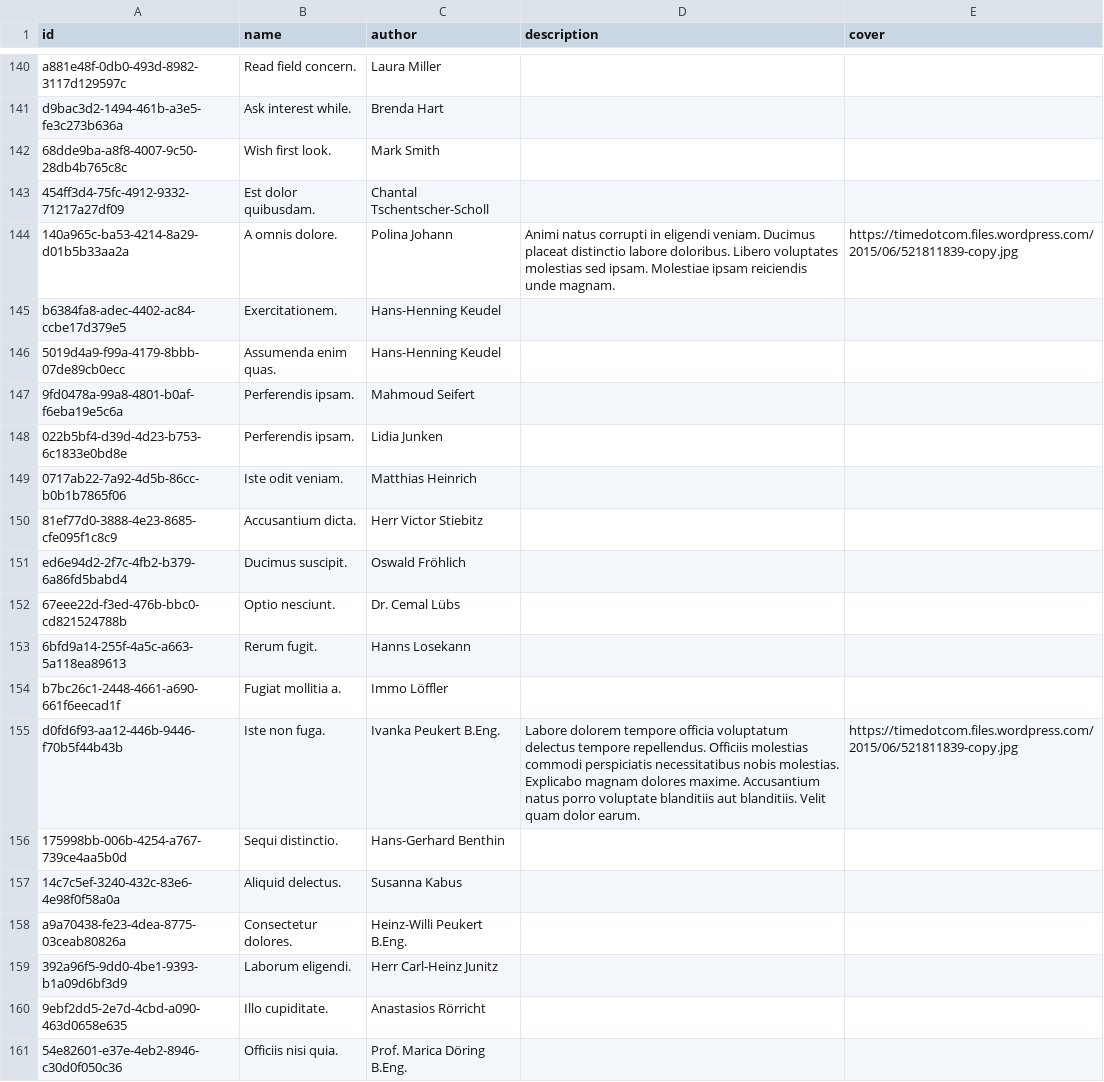
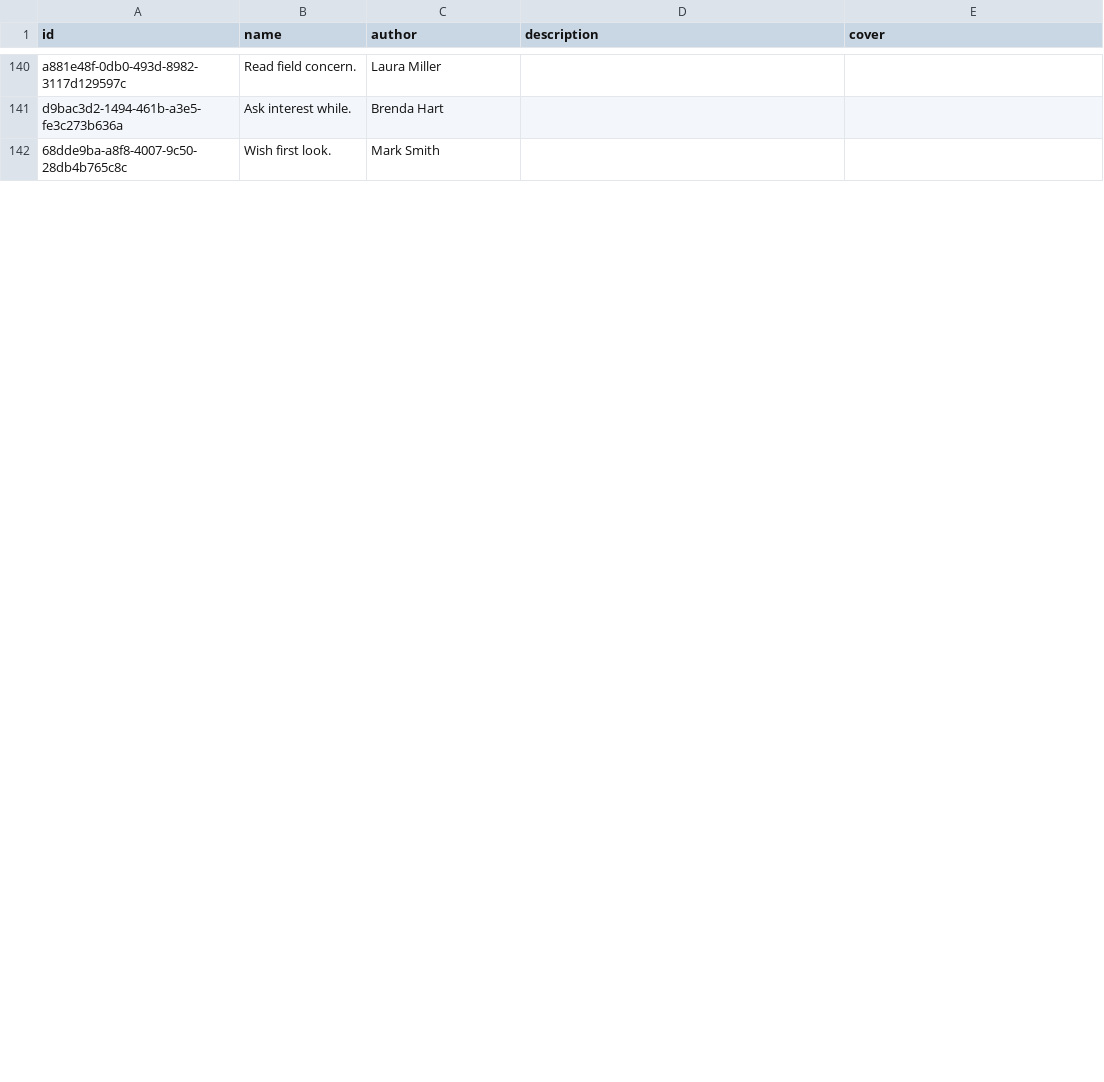
Before and after one commit to Adrian-Tamas/python-behave-automation-quickstart, a CSV file: test.csv, drawn as a sheet; only a part is shown, gaps mark what is left out; removed rows and columns are numbered as before the commit, all else as after; the diff covers the shown part only; the diff names each change by its address in the sheet, - before the commit and + after, or states it on an @@ line.

```diff
--- a/test.csv
+++ b/test.csv
-row 143: 454ff3d4-75fc-4912-9332-71217a27df09 | Est dolor quibusdam. | Chantal Tschentscher-Scholl
-row 144: 140a965c-ba53-4214-8a29-d01b5b33aa2a | A omnis dolore. | Polina Johann | Animi natus corrupti in eligendi veniam. Ducimus placeat distinctio labore doloribus. Libero voluptates molestias sed ipsam. Molestiae ipsam reiciendis unde magnam. | https://timedotcom.files.wordpress.com/2015/06/521811839-copy.jpg
-row 145: b6384fa8-adec-4402-ac84-ccbe17d379e5 | Exercitationem. | Hans-Henning Keudel
-row 146: 5019d4a9-f99a-4179-8bbb-07de89cb0ecc | Assumenda enim quas. | Hans-Henning Keudel
-row 147: 9fd0478a-99a8-4801-b0af-f6eba19e5c6a | Perferendis ipsam. | Mahmoud Seifert
-row 148: 022b5bf4-d39d-4d23-b753-6c1833e0bd8e | Perferendis ipsam. | Lidia Junken
-row 149: 0717ab22-7a92-4d5b-86cc-b0b1b7865f06 | Iste odit veniam. | Matthias Heinrich
-row 150: 81ef77d0-3888-4e23-8685-cfe095f1c8c9 | Accusantium dicta. | Herr Victor Stiebitz
-row 151: ed6e94d2-2f7c-4fb2-b379-6a86fd5babd4 | Ducimus suscipit. | Oswald Fröhlich
-row 152: 67eee22d-f3ed-476b-bbc0-cd821524788b | Optio nesciunt. | Dr. Cemal Lübs
-row 153: 6bfd9a14-255f-4a5c-a663-5a118ea89613 | Rerum fugit. | Hanns Losekann
-row 154: b7bc26c1-2448-4661-a690-661f6eecad1f | Fugiat mollitia a. | Immo Löffler
-row 155: d0fd6f93-aa12-446b-9446-f70b5f44b43b | Iste non fuga. | Ivanka Peukert B.Eng. | Labore dolorem tempore officia voluptatum delectus tempore repellendus. Officiis molestias commodi perspiciatis necessitatibus nobis molestias. Explicabo magnam dolores maxime. Accusantium natus porro voluptate blanditiis aut blanditiis. Velit quam dolor earum. | https://timedotcom.files.wordpress.com/2015/06/521811839-copy.jpg
-row 156: 175998bb-006b-4254-a767-739ce4aa5b0d | Sequi distinctio. | Hans-Gerhard Benthin
-row 157: 14c7c5ef-3240-432c-83e6-4e98f0f58a0a | Aliquid delectus. | Susanna Kabus
-row 158: a9a70438-fe23-4dea-8775-03ceab80826a | Consectetur dolores. | Heinz-Willi Peukert B.Eng.
-row 159: 392a96f5-9dd0-4be1-9393-b1a09d6bf3d9 | Laborum eligendi. | Herr Carl-Heinz Junitz
-row 160: 9ebf2dd5-2e7d-4cbd-a090-463d0658e635 | Illo cupiditate. | Anastasios Rörricht
-row 161: 54e82601-e37e-4eb2-8946-c30d0f050c36 | Officiis nisi quia. | Prof. Marica Döring B.Eng.
```
Also changed, not shown: 27 added rows and 7 removed rows elsewhere in this file, book.csv, 4 other files.
